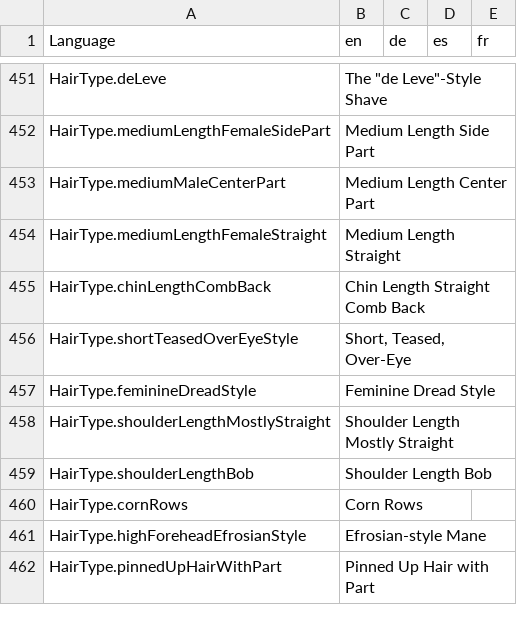
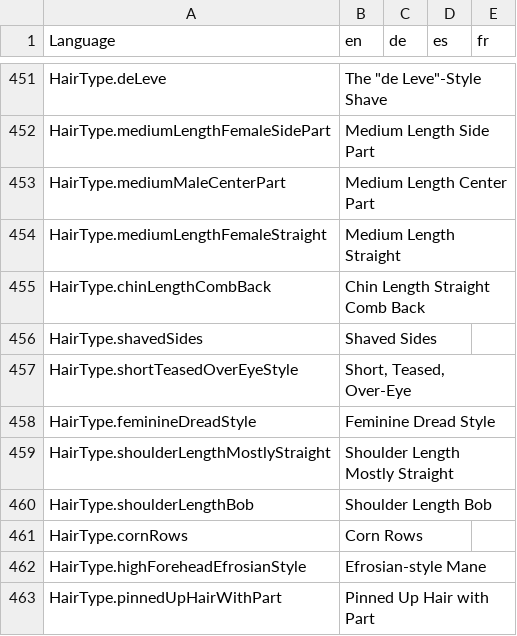
Before and after one commit to bcholmes/StarTrek2d20, a CSV file: translation/translations.csv, drawn as a sheet; only a part is shown, gaps mark what is left out.

```diff
--- a/translation/translations.csv
+++ b/translation/translations.csv
@@ -471,2 +471,3 @@ HairType.mediumLengthFemaleStraight,Medium Length Straight,,,
 HairType.chinLengthCombBack,Chin Length Straight Comb Back,,,
+HairType.shavedSides,Shaved Sides,,,
 HairType.shortTeasedOverEyeStyle,"Short, Teased, Over-Eye",,,
```
Also changed, not shown: 17 other files.
